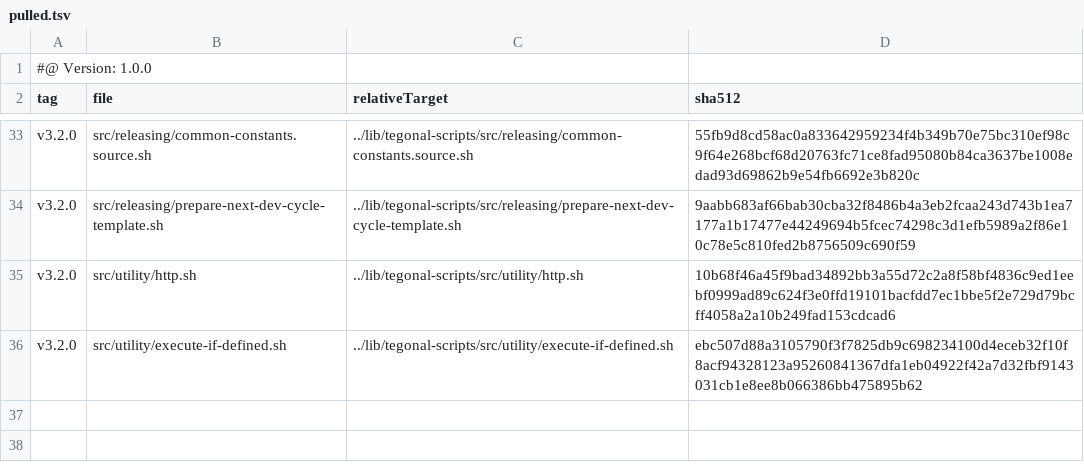
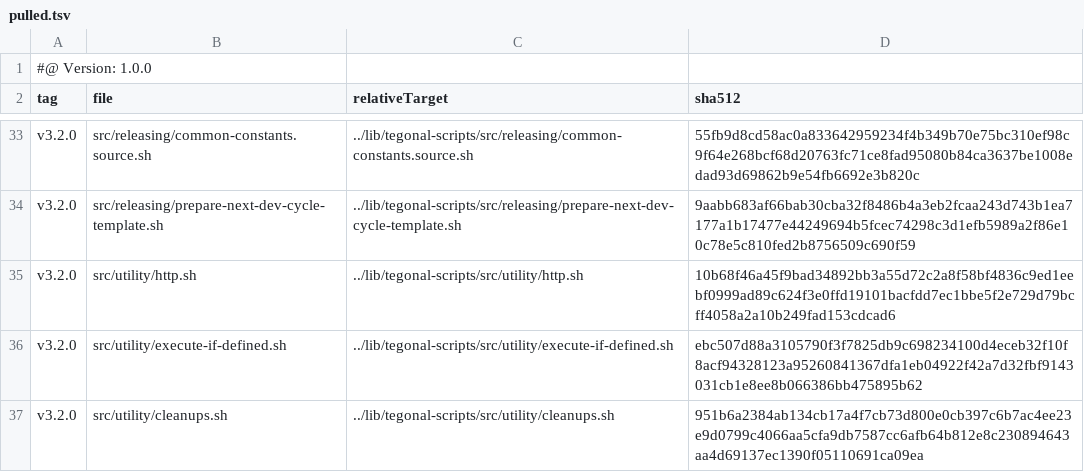
Before and after one commit to tegonal/github-commons, a TSV file: .gt/remotes/tegonal-scripts/pulled.tsv, drawn as a sheet; only a part is shown, gaps mark what is left out.

Commit message:
remove unused signatures during cleanup

```diff
--- a/.gt/remotes/tegonal-scripts/pulled.tsv
+++ b/.gt/remotes/tegonal-scripts/pulled.tsv
@@ -36 +36,2 @@ v3.2.0	src/utility/http.sh	../lib/tegonal-scripts/src/utility/http.sh	10b68f46a4
 v3.2.0	src/utility/execute-if-defined.sh	../lib/tegonal-scripts/src/utility/execute-if-defined.sh	ebc507d88a3105790f3f7825db9c698234100d4eceb32f10f8acf94328123a95260841367dfa1eb04922f42a7d32fbf9143031cb1e8ee8b066386bb475895b62
+v3.2.0	src/utility/cleanups.sh	../lib/tegonal-scripts/src/utility/cleanups.sh	951b6a2384ab134cb17a4f7cb73d800e0cb397c6b7ac4ee23e9d0799c4066aa5cfa9db7587cc6afb64b812e8c230894643aa4d69137ec1390f05110691ca09ea
```
Also changed, not shown: 2 other files.
